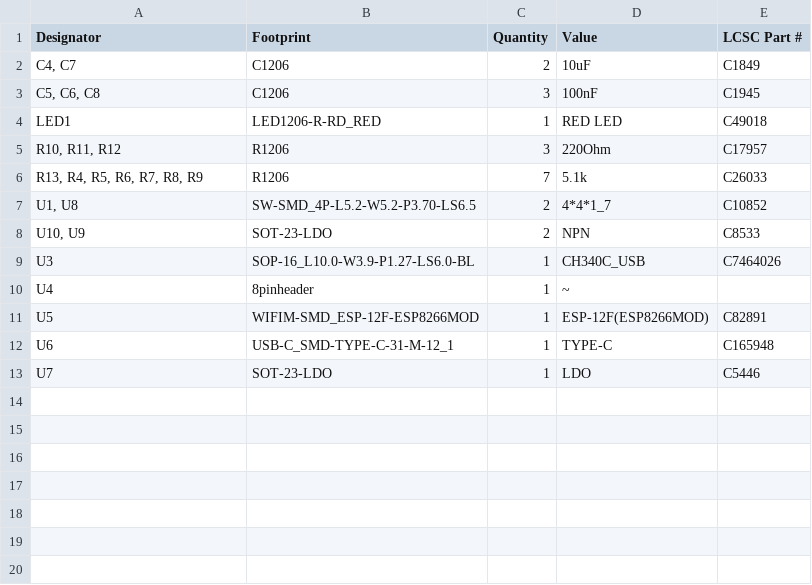
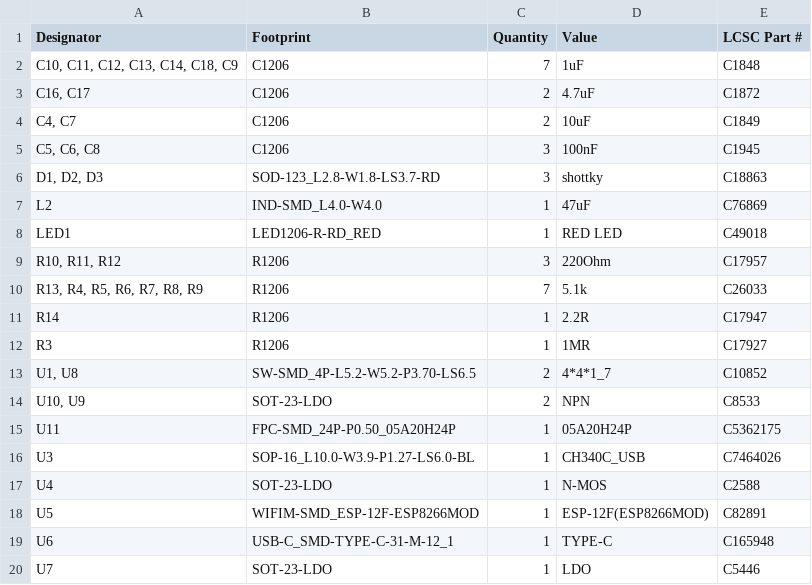
Before and after one commit to Just4Stan/wearable-e-ink, a CSV file: production/bom.csv, drawn as a sheet.

```diff
--- a/production/bom.csv
+++ b/production/bom.csv
@@ -1,4 +1,8 @@
 Designator,Footprint,Quantity,Value,LCSC Part #
+"C10, C11, C12, C13, C14, C18, C9",C1206,7,1uF,C1848
+"C16, C17",C1206,2,4.7uF,C1872
 "C4, C7",C1206,2,10uF,C1849
 "C5, C6, C8",C1206,3,100nF,C1945
+"D1, D2, D3",SOD-123_L2.8-W1.8-LS3.7-RD,3,shottky,C18863
+L2,IND-SMD_L4.0-W4.0,1,47uF,C76869
 LED1,LED1206-R-RD_RED,1,RED LED,C49018
@@ -6,6 +10,9 @@ LED1,LED1206-R-RD_RED,1,RED LED,C49018
 "R13, R4, R5, R6, R7, R8, R9",R1206,7,5.1k,C26033
+R14,R1206,1,2.2R,C17947
+R3,R1206,1,1MR,C17927
 "U1, U8",SW-SMD_4P-L5.2-W5.2-P3.70-LS6.5,2,4*4*1_7,C10852
 "U10, U9",SOT-23-LDO,2,NPN,C8533
+U11,FPC-SMD_24P-P0.50_05A20H24P,1,05A20H24P,C5362175
 U3,SOP-16_L10.0-W3.9-P1.27-LS6.0-BL,1,CH340C_USB,C7464026
-U4,8pinheader,1,~,
+U4,SOT-23-LDO,1,N-MOS,C2588
 U5,WIFIM-SMD_ESP-12F-ESP8266MOD,1,ESP-12F(ESP8266MOD),C82891
```
Also changed, not shown: production/positions.csv, 14 other files.
